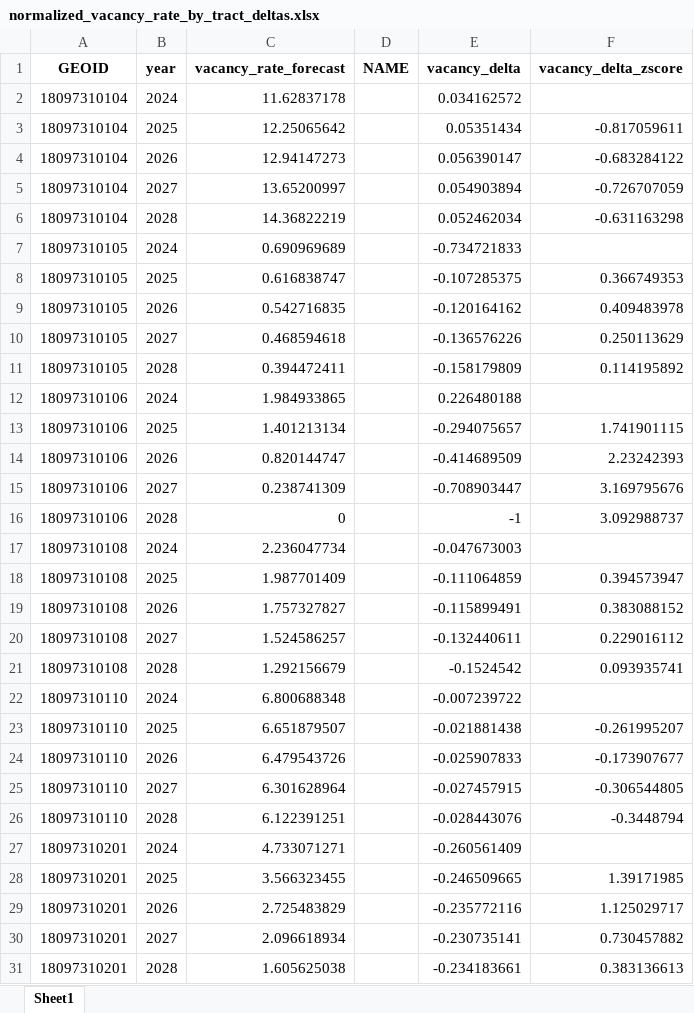
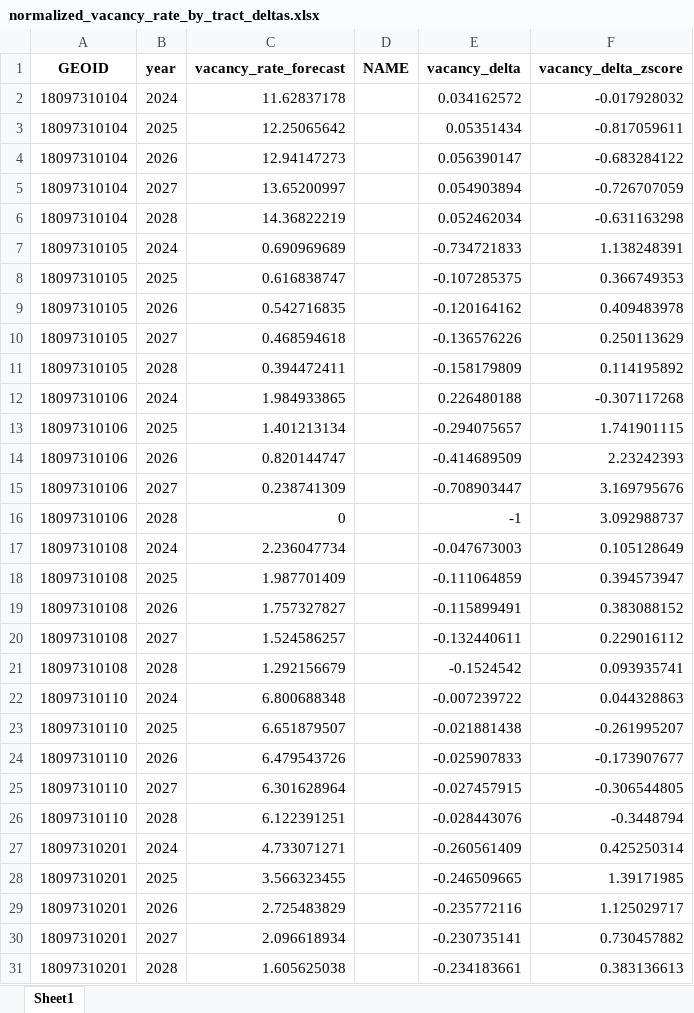
Before and after one commit to Tflaim23/gentrification-risk-index, an Excel workbook: normalized_outputs/normalized_vacancy_rate_by_tract_deltas.xlsx, sheet Sheet1, drawn as a sheet; only a part is shown; values as stored, in another font and other column widths than the file's, no borders; the diff covers the shown part only; the diff names each change by its address in the sheet, - before the commit and + after, or states it on an @@ line.

```diff
--- a/normalized_outputs/normalized_vacancy_rate_by_tract_deltas.xlsx (sheet Sheet1)
+++ b/normalized_outputs/normalized_vacancy_rate_by_tract_deltas.xlsx (sheet Sheet1)
-F2 (vacancy_delta_zscore): (empty)
+F2 (vacancy_delta_zscore): -0.017928032
-F7 (vacancy_delta_zscore): (empty)
+F7 (vacancy_delta_zscore): 1.138248391
-F12 (vacancy_delta_zscore): (empty)
+F12 (vacancy_delta_zscore): -0.307117268
-F17 (vacancy_delta_zscore): (empty)
+F17 (vacancy_delta_zscore): 0.105128649
-F22 (vacancy_delta_zscore): (empty)
+F22 (vacancy_delta_zscore): 0.044328863
-F27 (vacancy_delta_zscore): (empty)
+F27 (vacancy_delta_zscore): 0.425250314
```
Also changed, not shown: 1 removed row and 186 edited cells elsewhere in this sheet, normalized_outputs/normalized_call_volume_by_tract.xlsx, normalized_outputs/normalized_call_volume_by_tract_deltas.xlsx, 20 other files.
